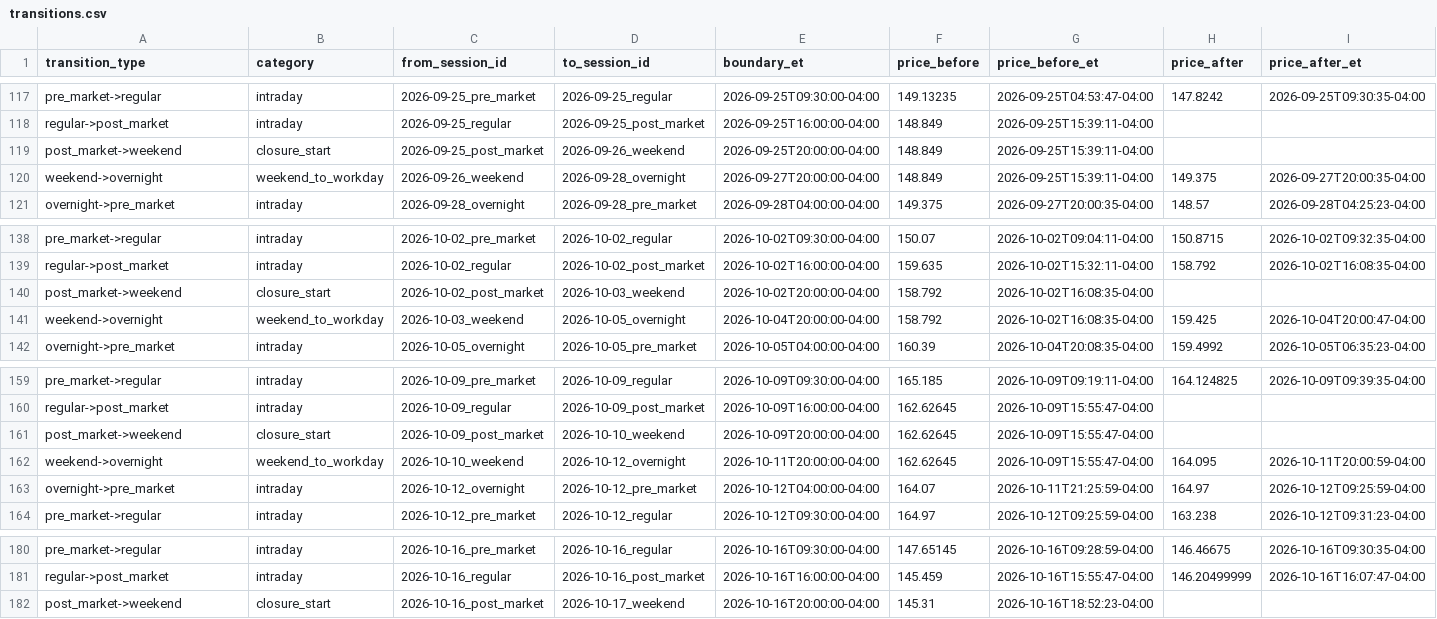
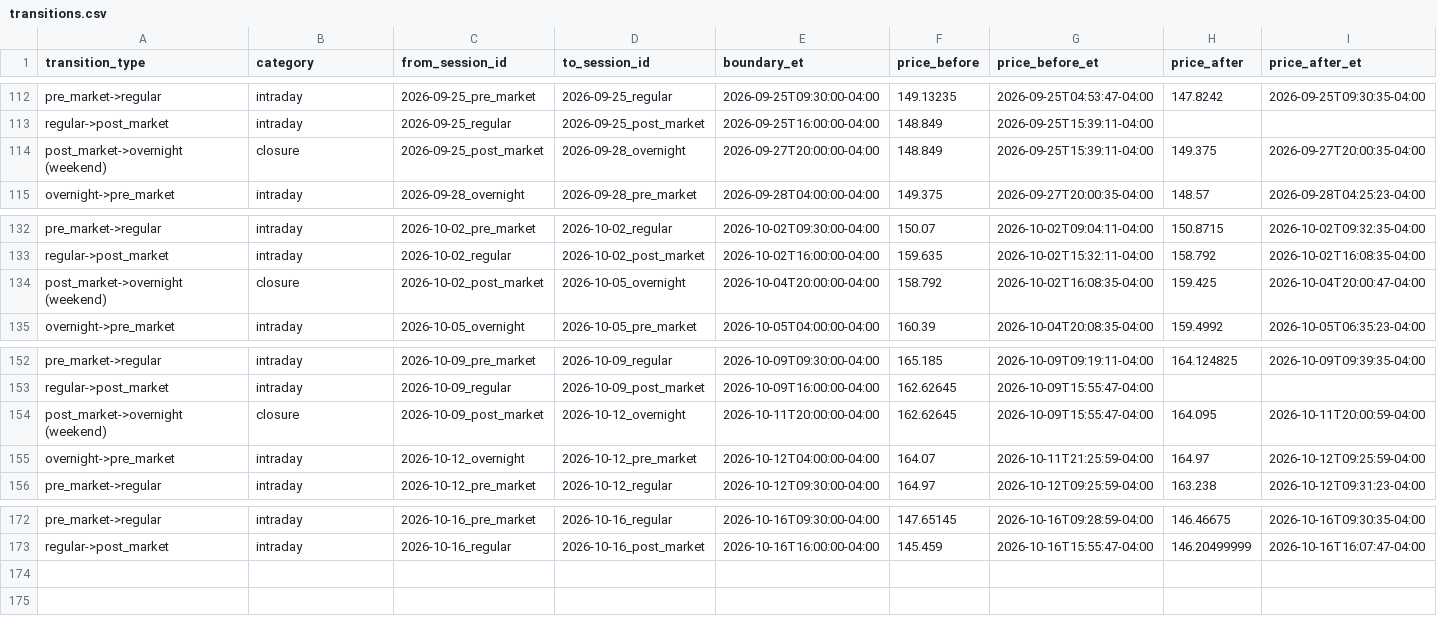
Before and after one commit to Robert29000/tokenized-price-feed-research, a CSV file: output/SPCX/transitions.csv, drawn as a sheet; only a part is shown, gaps mark what is left out; removed rows and columns are numbered as before the commit, all else as after; rows hold the shown columns only; the diff covers the shown part only; the diff names each change by its address in the sheet, - before the commit and + after, or states it on an @@ line.

Commit message:
Fix calculations during weekend transitions

```diff
--- a/output/SPCX/transitions.csv
+++ b/output/SPCX/transitions.csv
-row 119: post_market->weekend | closure_start | 2026-09-25_post_market | 2026-09-26_weekend | 2026-09-25T20:00:00-04:00 | 148.849 | 2026-09-25T15:39:11-04:00
-A114 (transition_type): weekend->overnight
+A114 (transition_type): post_market->overnight (weekend)
-B114 (category): weekend_to_workday
+B114 (category): closure
-C114 (from_session_id): 2026-09-26_weekend
+C114 (from_session_id): 2026-09-25_post_market
-row 140: post_market->weekend | closure_start | 2026-10-02_post_market | 2026-10-03_weekend | 2026-10-02T20:00:00-04:00 | 158.792 | 2026-10-02T16:08:35-04:00
-A134 (transition_type): weekend->overnight
+A134 (transition_type): post_market->overnight (weekend)
-B134 (category): weekend_to_workday
+B134 (category): closure
-C134 (from_session_id): 2026-10-03_weekend
+C134 (from_session_id): 2026-10-02_post_market
-row 161: post_market->weekend | closure_start | 2026-10-09_post_market | 2026-10-10_weekend | 2026-10-09T20:00:00-04:00 | 162.62645 | 2026-10-09T15:55:47-04:00
-A154 (transition_type): weekend->overnight
+A154 (transition_type): post_market->overnight (weekend)
-B154 (category): weekend_to_workday
+B154 (category): closure
-C154 (from_session_id): 2026-10-10_weekend
+C154 (from_session_id): 2026-10-09_post_market
-row 182: post_market->weekend | closure_start | 2026-10-16_post_market | 2026-10-17_weekend | 2026-10-16T20:00:00-04:00 | 145.31 | 2026-10-16T18:52:23-04:00
```
Also changed, not shown: 5 removed rows and 15 edited cells elsewhere in this file, output/GOOGL/transitions.csv, output/NVDA/transitions.csv, 4 other files.
